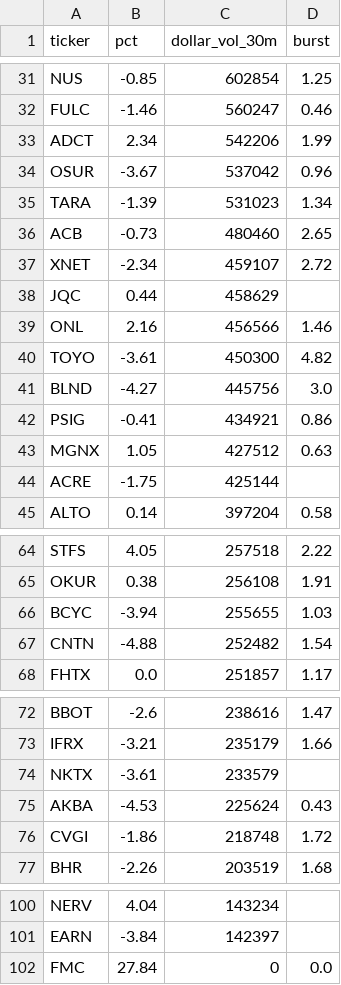
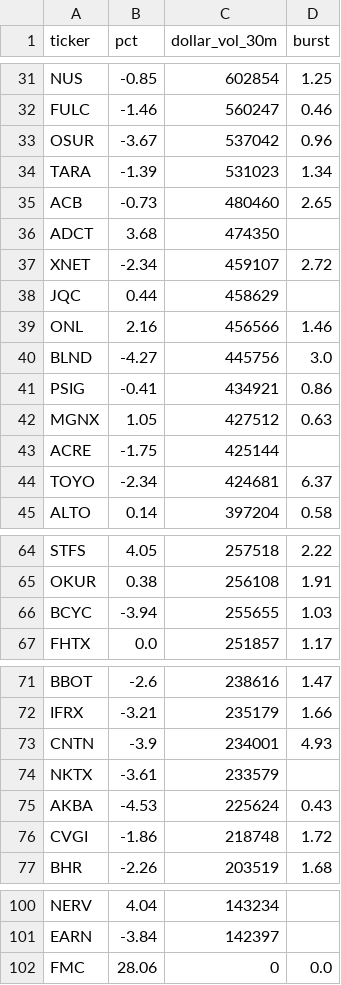
Before and after one commit to virgolaema/pump-search, a CSV file: data/hotlist.csv, drawn as a sheet; only a part is shown, gaps mark what is left out.

```diff
--- a/data/hotlist.csv
+++ b/data/hotlist.csv
@@ -32,3 +32,2 @@ NUS,-0.85,602854,1.25
 FULC,-1.46,560247,0.46
-ADCT,2.34,542206,1.99
 OSUR,-3.67,537042,0.96
@@ -36,2 +35,3 @@ TARA,-1.39,531023,1.34
 ACB,-0.73,480460,2.65
+ADCT,3.68,474350,
 XNET,-2.34,459107,2.72
@@ -39,3 +39,2 @@ JQC,0.44,458629,
 ONL,2.16,456566,1.46
-TOYO,-3.61,450300,4.82
 BLND,-4.27,445756,3.0
@@ -44,2 +43,3 @@ MGNX,1.05,427512,0.63
 ACRE,-1.75,425144,
+TOYO,-2.34,424681,6.37
 ALTO,0.14,397204,0.58
@@ -66,3 +66,2 @@ OKUR,0.38,256108,1.91
 BCYC,-3.94,255655,1.03
-CNTN,-4.88,252482,1.54
 FHTX,0.0,251857,1.17
@@ -73,2 +72,3 @@ BBOT,-2.6,238616,1.47
 IFRX,-3.21,235179,1.66
+CNTN,-3.9,234001,4.93
 NKTX,-3.61,233579,
@@ -101,2 +101,2 @@ NERV,4.04,143234,
 EARN,-3.84,142397,
-FMC,27.84,0,0.0
+FMC,28.06,0,0.0
```
Also changed, not shown: data/runlog.csv, 3 other files.
